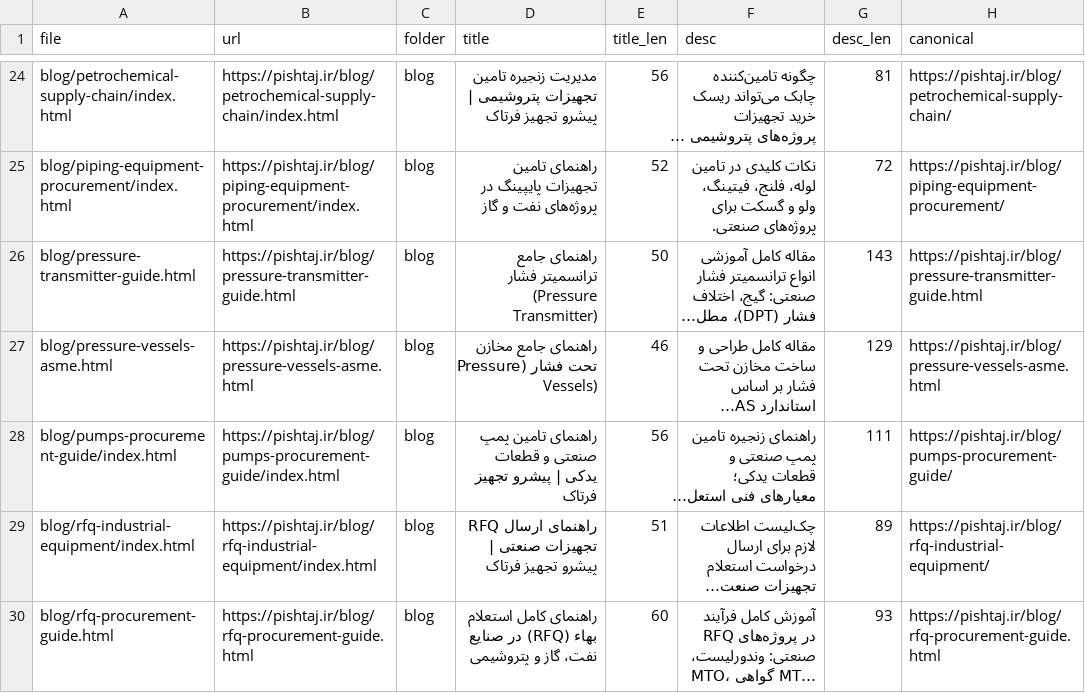
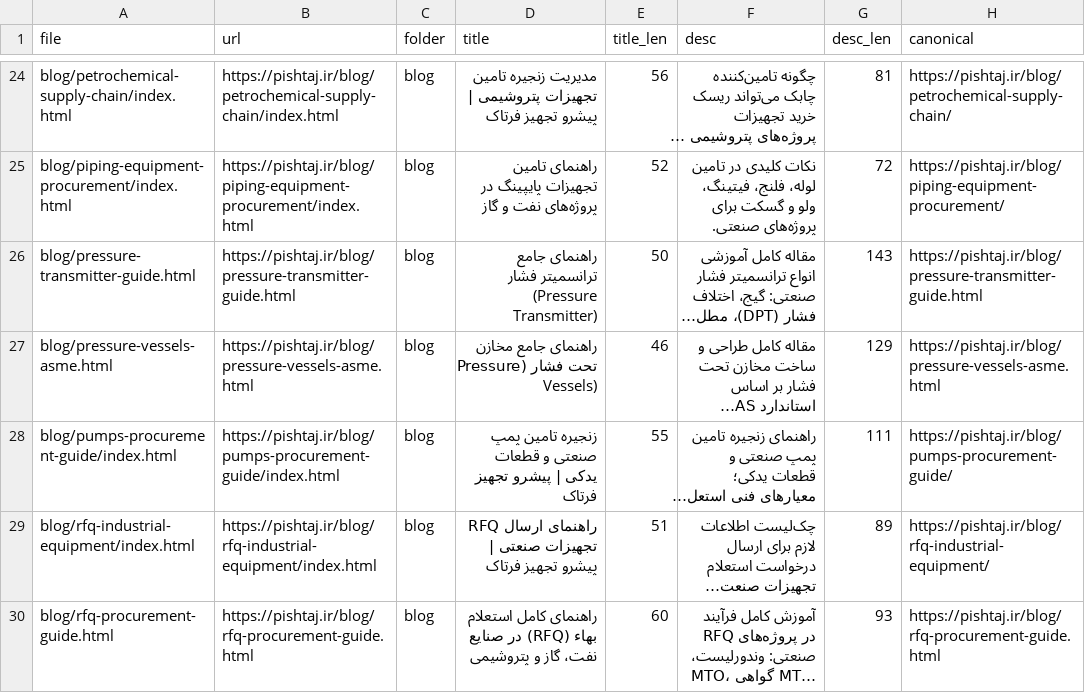
Before and after one commit to lavasanimanesh-lgtm/Pishtaj.ir, a CSV file: _audit/SEO-AUDIT-DATA-2026-09-11.csv, drawn as a sheet; only a part is shown, gaps mark what is left out; long unchanged cells end in …; the diff covers the shown part only; the diff names each change by its address in the sheet, - before the commit and + after, or states it on an @@ line.

```diff
--- a/_audit/SEO-AUDIT-DATA-2026-09-11.csv
+++ b/_audit/SEO-AUDIT-DATA-2026-09-11.csv
-D28 (title): راهنمای تامین پمپ…
+D28 (title): زنجیره تامین پمپ…
-E28 (title_len): 56
+E28 (title_len): 55
```
Also changed, not shown: 20 edited cells elsewhere in this file, 7 other files.
